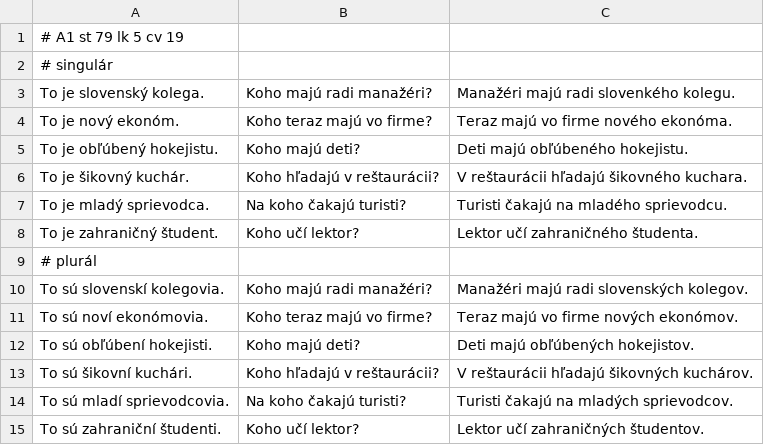
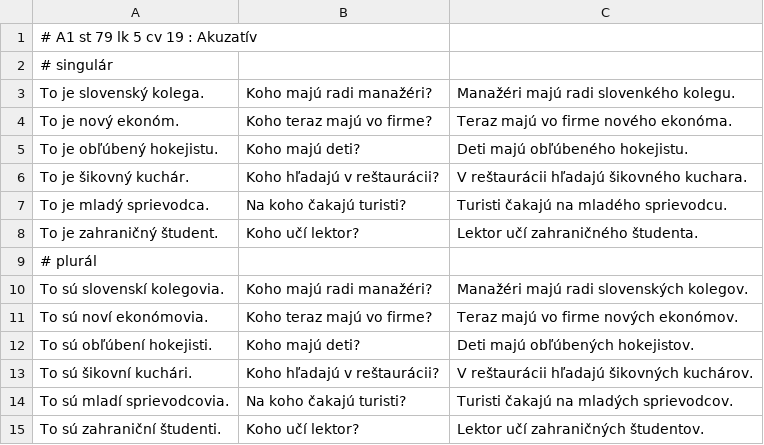
Before and after one commit to mackler/cvicenia, a TSV file: src/main/resources/A1-5-19.tsv, drawn as a sheet.

```diff
--- a/src/main/resources/A1-5-19.tsv
+++ b/src/main/resources/A1-5-19.tsv
@@ -1,2 +1,2 @@
-# A1 st 79 lk 5 cv 19
+# A1 st 79 lk 5 cv 19 : Akuzatív
 # singulár
```
Also changed, not shown: src/main/resources/A1-5-16.tsv, src/main/resources/A1-5-18.tsv, 13 other files.
